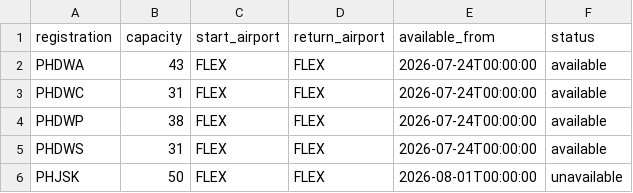
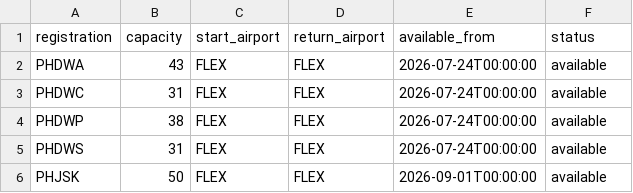
Before and after one commit to pietcallemeyn/airline_optimizer, a CSV file: data/aircraft.csv, drawn as a sheet.

```diff
--- a/data/aircraft.csv
+++ b/data/aircraft.csv
@@ -5,2 +5,2 @@ PHDWP,38,FLEX,FLEX,2026-07-24T00:00:00,available
 PHDWS,31,FLEX,FLEX,2026-07-24T00:00:00,available
-PHJSK,50,FLEX,FLEX,2026-08-01T00:00:00,unavailable
+PHJSK,50,FLEX,FLEX,2026-09-01T00:00:00,available
```
Also changed, not shown: data/airports.csv, data/missions_with_estimates.csv, 55 other files.
